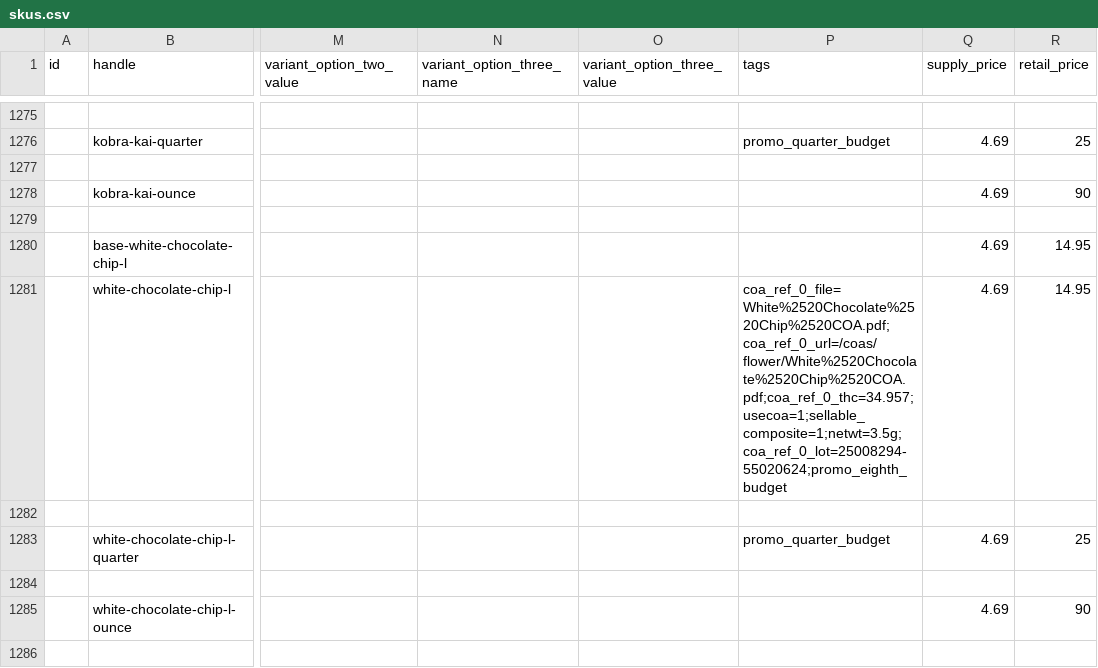
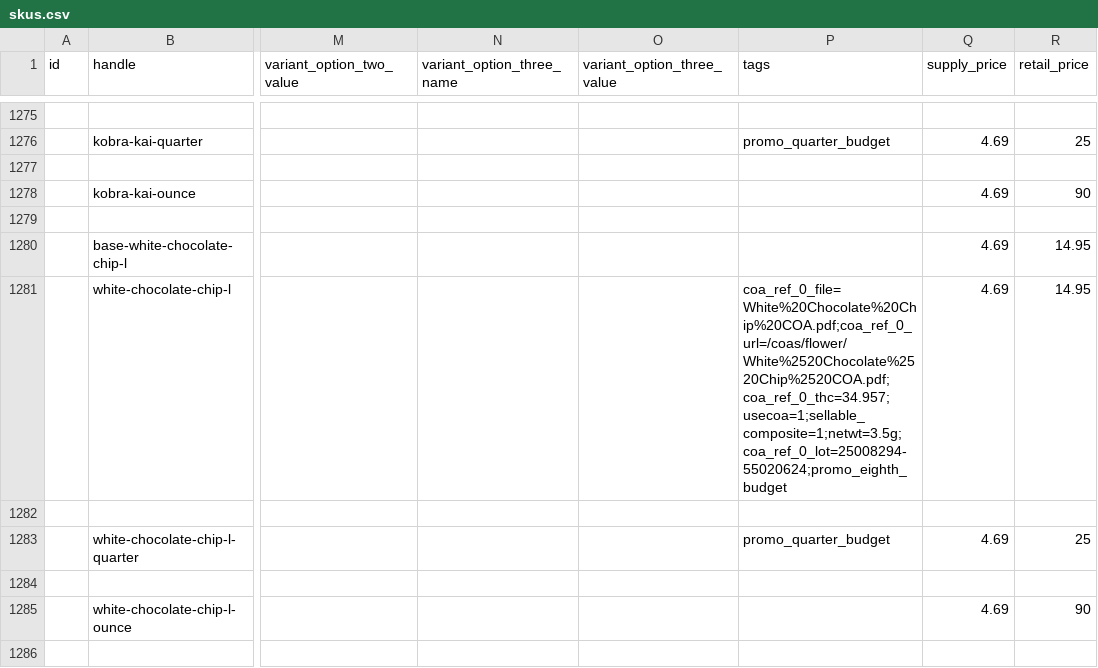
Before and after one commit to dreadknought/coa-directory, a CSV file: data/skus.csv, drawn as a sheet; only a part is shown, gaps mark what is left out; the diff names each change by its address in the sheet, - before the commit and + after, or states it on an @@ line.

Commit message:
Update COA data and assets build 20260905211449

```diff
--- a/data/skus.csv
+++ b/data/skus.csv
-P1281 (tags): coa_ref_0_file=White%2520Chocolate%2520Chip%2520COA.pdf;coa_ref_0_url=/coas/flower/White%2520Chocolate%2520Chip%2520COA.pdf;coa_ref_0_thc=34.957;usecoa=1;sellable_composite=1;netwt=3.5g;coa_ref_0_lot=25008294-55020624;promo_eighth_budget
+P1281 (tags): coa_ref_0_file=White%20Chocolate%20Chip%20COA.pdf;coa_ref_0_url=/coas/flower/White%2520Chocolate%2520Chip%2520COA.pdf;coa_ref_0_thc=34.957;usecoa=1;sellable_composite=1;netwt=3.5g;coa_ref_0_lot=25008294-55020624;promo_eighth_budget
```
Also changed, not shown: 2 other files.
